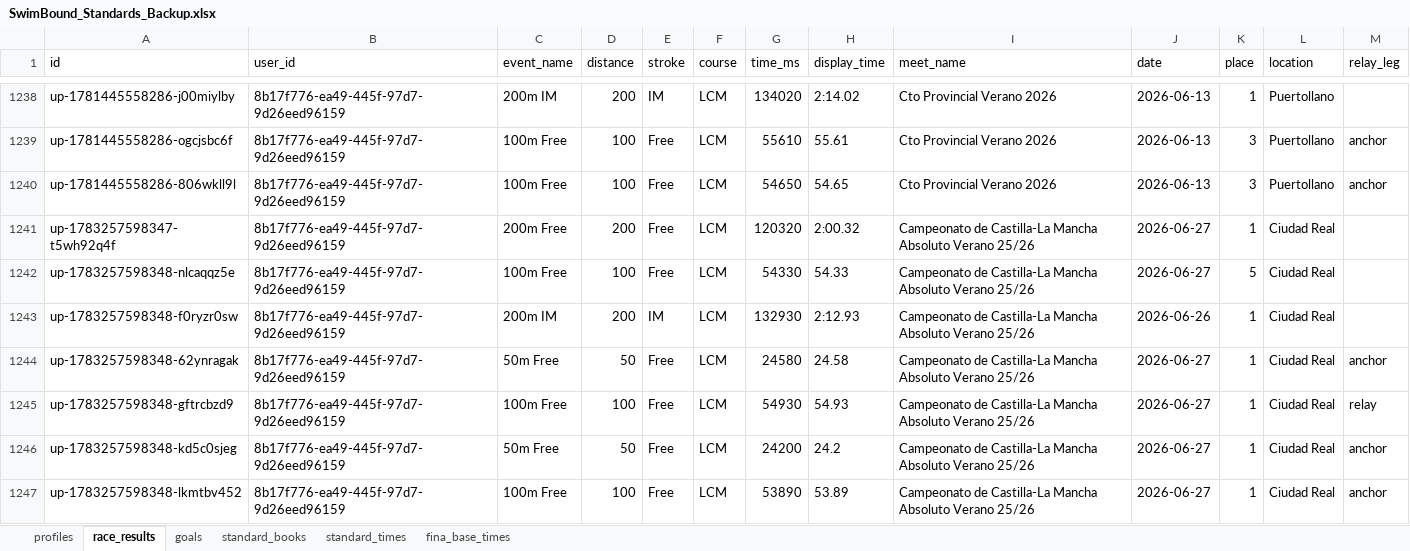
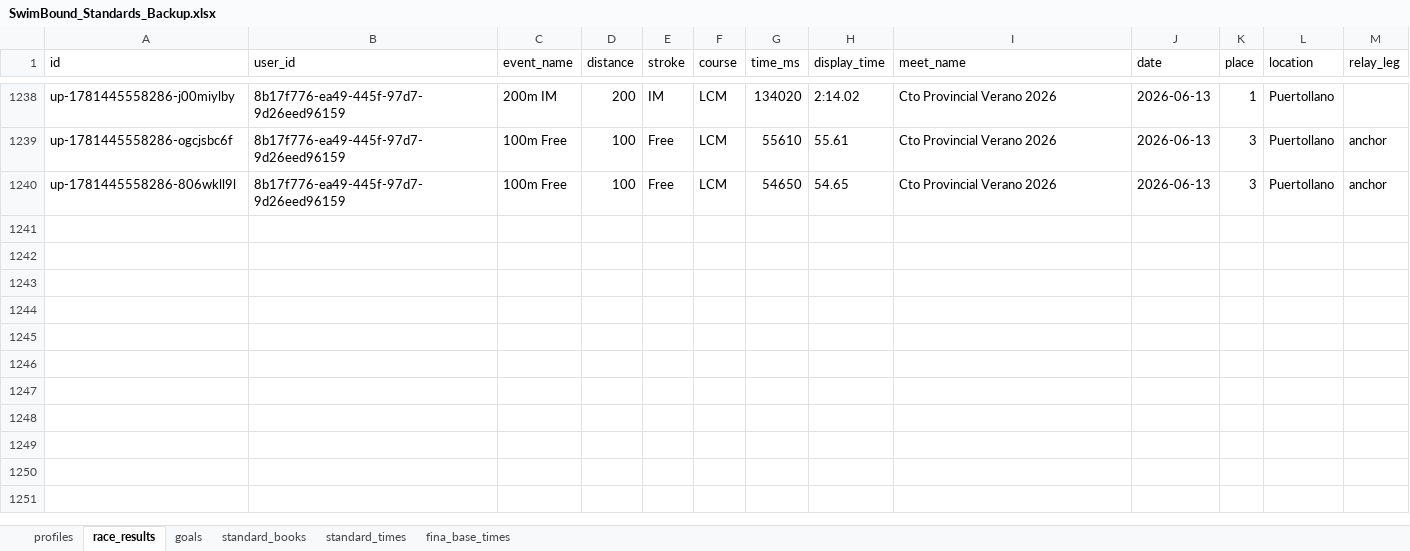
Before and after one commit to raulmaeles-maker/swimboundDB, an Excel workbook: SwimBound_Standards_Backup.xlsx, sheet race_results, drawn as a sheet; only a part is shown, gaps mark what is left out; values as stored, in another font and other column widths than the file's, no borders; the diff names each change by its address in the sheet, - before the commit and + after, or states it on an @@ line.

Commit message:
Test Excel update via script

```diff
--- a/SwimBound_Standards_Backup.xlsx (sheet race_results)
+++ b/SwimBound_Standards_Backup.xlsx (sheet race_results)
-row 1241: up-1783257598347-t5wh92q4f | 8b17f776-ea49-445f-97d7-9d26eed96159 | 200m Free | 200 | Free | LCM | 120320 | 2:00.32 | Campeonato de Castilla-La Mancha Absoluto Verano 25/26 | 2026-06-27 | 1 | Ciudad Real
-row 1242: up-1783257598348-nlcaqqz5e | 8b17f776-ea49-445f-97d7-9d26eed96159 | 100m Free | 100 | Free | LCM | 54330 | 54.33 | Campeonato de Castilla-La Mancha Absoluto Verano 25/26 | 2026-06-27 | 5 | Ciudad Real
-row 1243: up-1783257598348-f0ryzr0sw | 8b17f776-ea49-445f-97d7-9d26eed96159 | 200m IM | 200 | IM | LCM | 132930 | 2:12.93 | Campeonato de Castilla-La Mancha Absoluto Verano 25/26 | 2026-06-26 | 1 | Ciudad Real
-row 1244: up-1783257598348-62ynragak | 8b17f776-ea49-445f-97d7-9d26eed96159 | 50m Free | 50 | Free | LCM | 24580 | 24.58 | Campeonato de Castilla-La Mancha Absoluto Verano 25/26 | 2026-06-27 | 1 | Ciudad Real | anchor
-row 1245: up-1783257598348-gftrcbzd9 | 8b17f776-ea49-445f-97d7-9d26eed96159 | 100m Free | 100 | Free | LCM | 54930 | 54.93 | Campeonato de Castilla-La Mancha Absoluto Verano 25/26 | 2026-06-27 | 1 | Ciudad Real | relay
-row 1246: up-1783257598348-kd5c0sjeg | 8b17f776-ea49-445f-97d7-9d26eed96159 | 50m Free | 50 | Free | LCM | 24200 | 24.2 | Campeonato de Castilla-La Mancha Absoluto Verano 25/26 | 2026-06-27 | 1 | Ciudad Real | anchor
-row 1247: up-1783257598348-lkmtbv452 | 8b17f776-ea49-445f-97d7-9d26eed96159 | 100m Free | 100 | Free | LCM | 53890 | 53.89 | Campeonato de Castilla-La Mancha Absoluto Verano 25/26 | 2026-06-27 | 1 | Ciudad Real | anchor
```
Also changed, not shown: sheet profiles.
